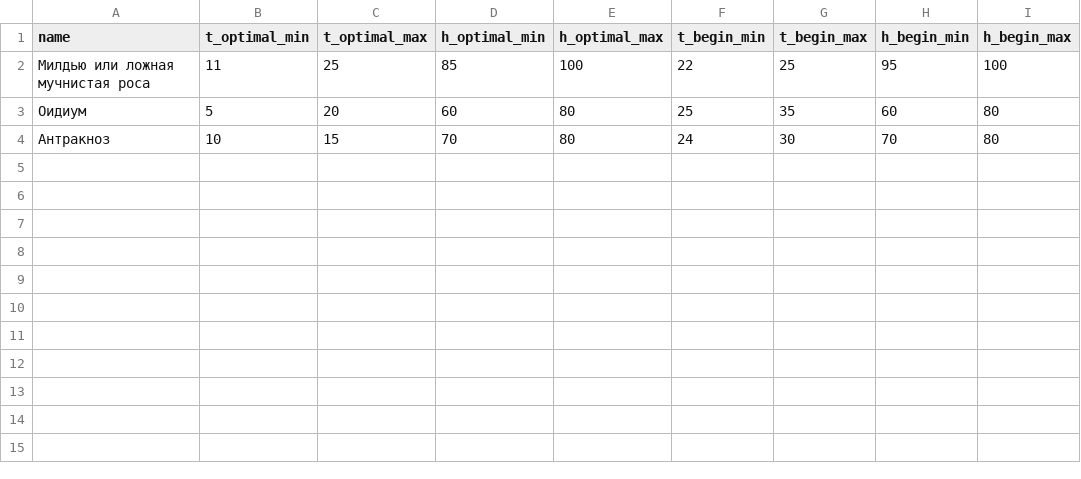
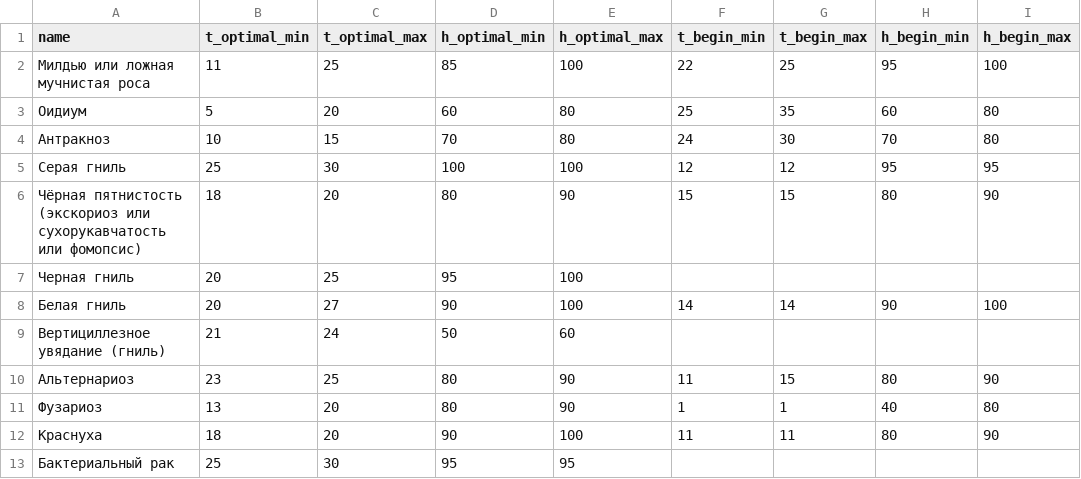
Before and after one commit to PavelSyomin/vineyards-diseases-alerts, a CSV file: backend/diseases.csv, drawn as a sheet; the diff names each change by its address in the sheet, - before the commit and + after, or states it on an @@ line.

Commit message:
Initial release of backend

```diff
--- a/backend/diseases.csv
+++ b/backend/diseases.csv
+row 5: Серая гниль | 25 | 30 | 100 | 100 | 12 | 12 | 95 | 95
+row 6: Чёрная пятнистость (экскориоз или сухорукавчатость или фомопсис) | 18 | 20 | 80 | 90 | 15 | 15 | 80 | 90
+row 7: Черная гниль | 20 | 25 | 95 | 100
+row 8: Белая гниль | 20 | 27 | 90 | 100 | 14 | 14 | 90 | 100
+row 9: Вертициллезное увядание (гниль) | 21 | 24 | 50 | 60
+row 10: Альтернариоз | 23 | 25 | 80 | 90 | 11 | 15 | 80 | 90
+row 11: Фузариоз | 13 | 20 | 80 | 90 | 1 | 1 | 40 | 80
+row 12: Краснуха | 18 | 20 | 90 | 100 | 11 | 11 | 80 | 90
+row 13: Бактериальный рак | 25 | 30 | 95 | 95
```
Also changed, not shown: 3 other files.
